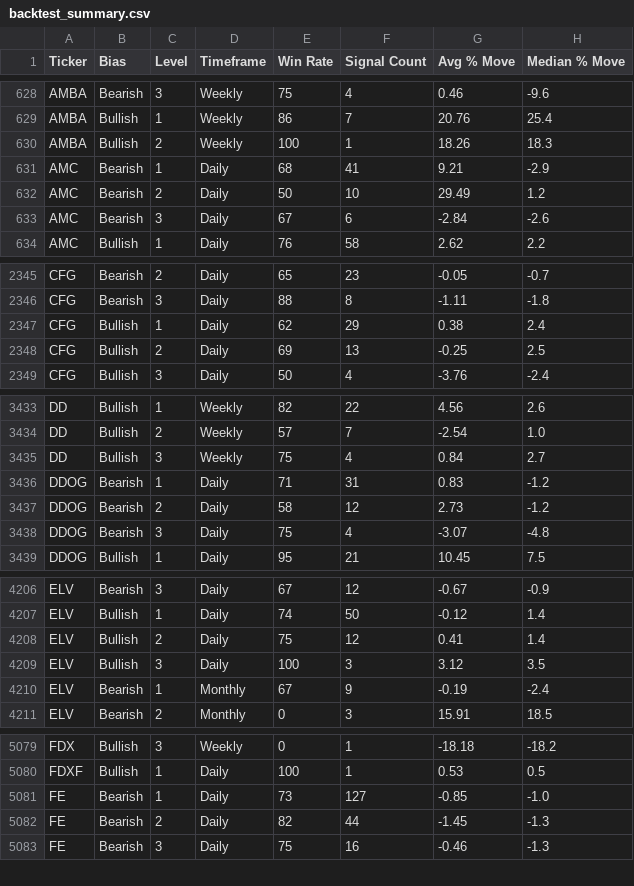
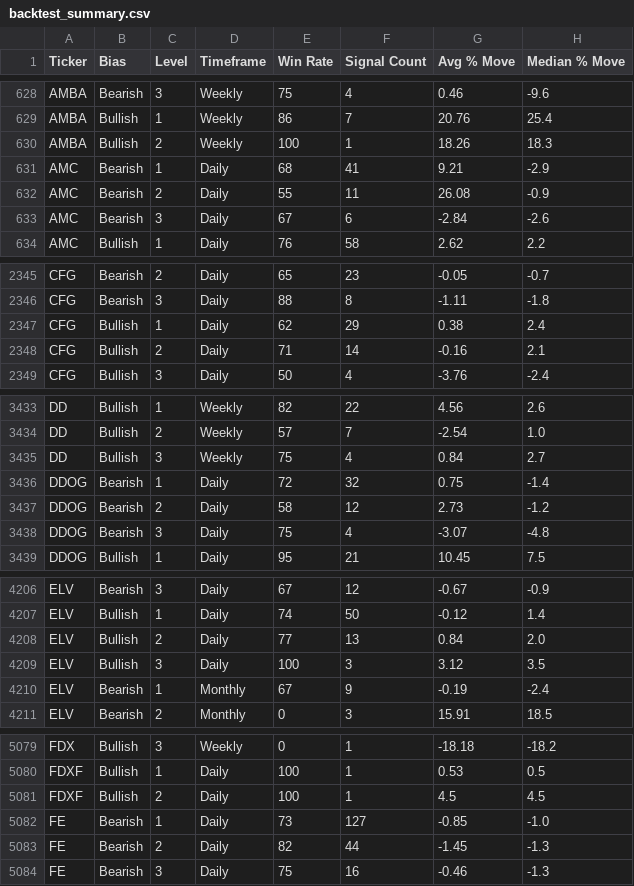
Before and after one commit to orenbj/exhaustion-signal-data, a CSV file: backtest_summary.csv, drawn as a sheet; only a part is shown, gaps mark what is left out; the diff covers the shown part only.

```diff
--- a/backtest_summary.csv
+++ b/backtest_summary.csv
@@ -631,3 +631,3 @@ AMBA,Bullish,2,Weekly,100,1,18.26,18.3
 AMC,Bearish,1,Daily,68,41,9.21,-2.9
-AMC,Bearish,2,Daily,50,10,29.49,1.2
+AMC,Bearish,2,Daily,55,11,26.08,-0.9
 AMC,Bearish,3,Daily,67,6,-2.84,-2.6
@@ -2347,3 +2347,3 @@ CFG,Bearish,3,Daily,88,8,-1.11,-1.8
 CFG,Bullish,1,Daily,62,29,0.38,2.4
-CFG,Bullish,2,Daily,69,13,-0.25,2.5
+CFG,Bullish,2,Daily,71,14,-0.16,2.1
 CFG,Bullish,3,Daily,50,4,-3.76,-2.4
@@ -3435,3 +3435,3 @@ DD,Bullish,2,Weekly,57,7,-2.54,1.0
 DD,Bullish,3,Weekly,75,4,0.84,2.7
-DDOG,Bearish,1,Daily,71,31,0.83,-1.2
+DDOG,Bearish,1,Daily,72,32,0.75,-1.4
 DDOG,Bearish,2,Daily,58,12,2.73,-1.2
@@ -4207,3 +4207,3 @@ ELV,Bearish,3,Daily,67,12,-0.67,-0.9
 ELV,Bullish,1,Daily,74,50,-0.12,1.4
-ELV,Bullish,2,Daily,75,12,0.41,1.4
+ELV,Bullish,2,Daily,77,13,0.84,2.0
 ELV,Bullish,3,Daily,100,3,3.12,3.5
@@ -5080,2 +5080,3 @@ FDX,Bullish,3,Weekly,0,1,-18.18,-18.2
 FDXF,Bullish,1,Daily,100,1,0.53,0.5
+FDXF,Bullish,2,Daily,100,1,4.5,4.5
 FE,Bearish,1,Daily,73,127,-0.85,-1.0
```
Also changed, not shown: 175 edited cells elsewhere in this file, confluence_log.csv, 3 other files.
